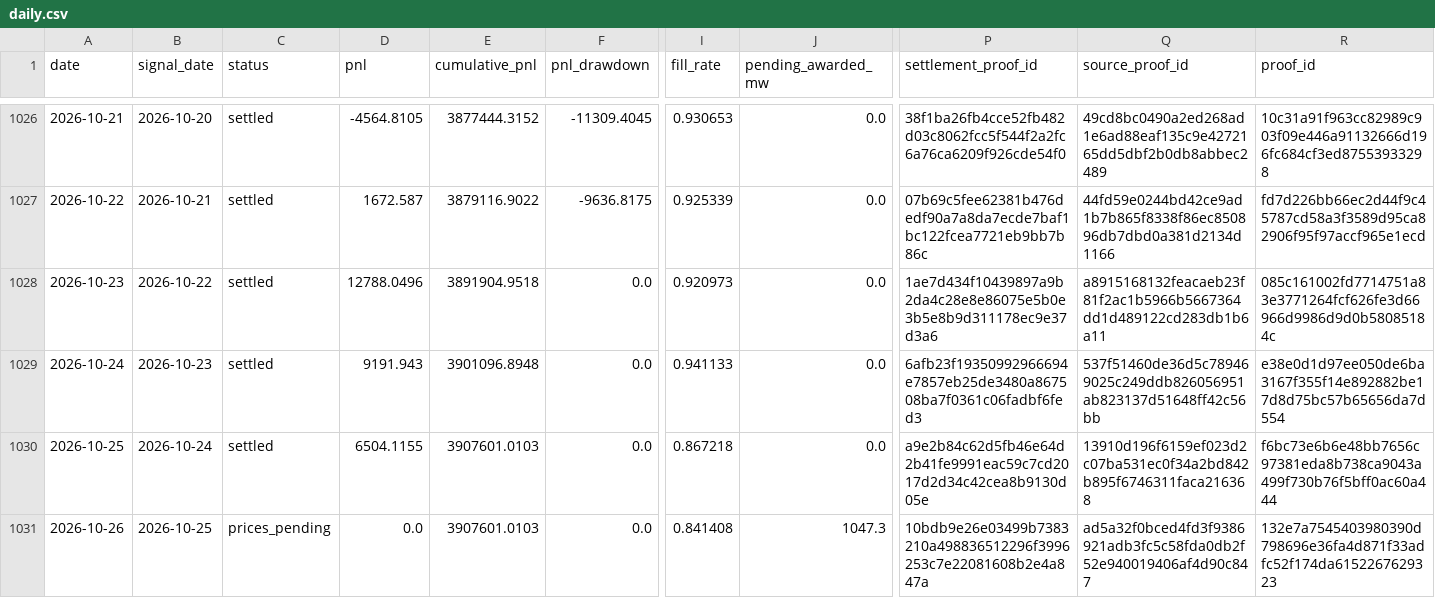
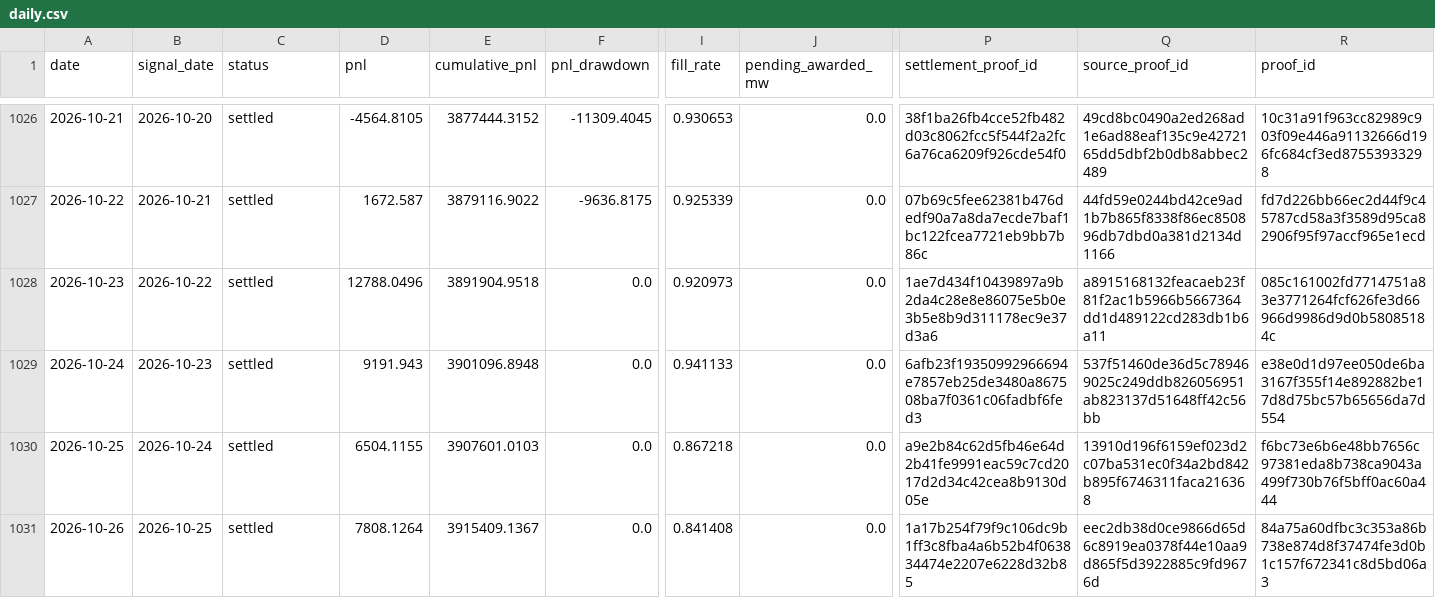
Before and after one commit to jameskim247/ptp-track-record, a CSV file: data/pairs-100/daily.csv, drawn as a sheet; only a part is shown, gaps mark what is left out; the diff names each change by its address in the sheet, - before the commit and + after, or states it on an @@ line.

```diff
--- a/data/pairs-100/daily.csv
+++ b/data/pairs-100/daily.csv
-C1031 (status): prices_pending
+C1031 (status): settled
-D1031 (pnl): 0.0
+D1031 (pnl): 7808.1264
-E1031 (cumulative_pnl): 3907601.0103
+E1031 (cumulative_pnl): 3915409.1367
-J1031 (pending_awarded_mw): 1047.3
+J1031 (pending_awarded_mw): 0.0
-P1031 (settlement_proof_id): 10bdb9e26e03499b7383210a498836512296f3996253c7e22081608b2e4a847a
+P1031 (settlement_proof_id): 1a17b254f79f9c106dc9b1ff3c8fba4a6b52b4f063834474e2207e6228d32b85
-Q1031 (source_proof_id): ad5a32f0bced4fd3f9386921adb3fc5c58fda0db2f52e940019406af4d90c847
+Q1031 (source_proof_id): eec2db38d0ce9866d65d6c8919ea0378f44e10aa9d865f5d3922885c9fd9676d
-R1031 (proof_id): 132e7a7545403980390d798696e36fa4d871f33adfc52f174da6152267629323
+R1031 (proof_id): 84a75a60dfbc3c353a86b738e874d8f37474fe3d0b1c157f672341c8d5bd06a3
```
Also changed, not shown: data/pairs-100/monthly.csv, data/pairs-100/weekly.csv, 12 other files.
